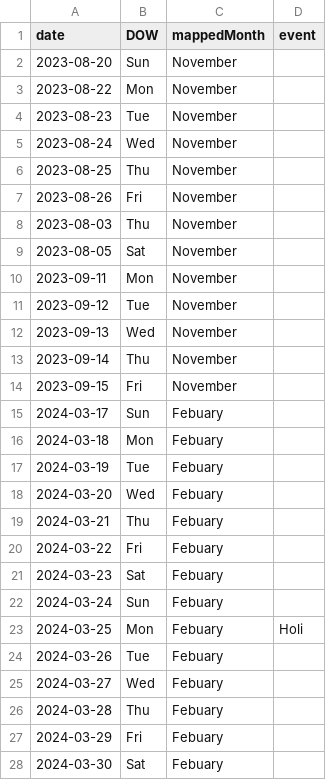
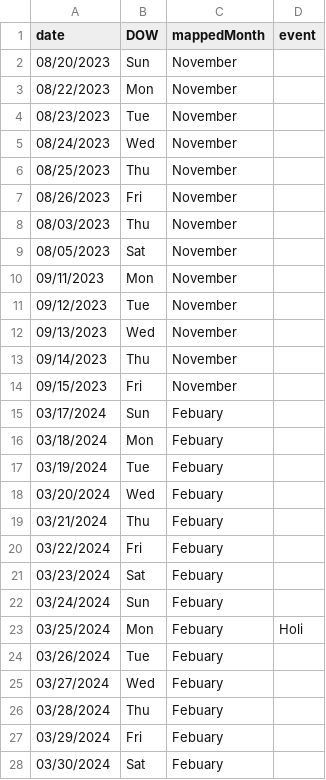
Before and after one commit to vivekbolla123/rm-allocation-serverless-funcs, a CSV file: QPDynamicAllocation/params/data/config_date_event.csv, drawn as a sheet; only a part is shown; the diff covers the shown part only.

```diff
--- a/QPDynamicAllocation/params/data/config_date_event.csv
+++ b/QPDynamicAllocation/params/data/config_date_event.csv
@@ -1,28 +1,28 @@
 date,DOW,mappedMonth,event
-2023-08-20,Sun,November,
-2023-08-22,Mon,November,
-2023-08-23,Tue,November,
-2023-08-24,Wed,November,
-2023-08-25,Thu,November,
-2023-08-26,Fri,November,
-2023-08-03,Thu,November,
-2023-08-05,Sat,November,
-2023-09-11,Mon,November,
-2023-09-12,Tue,November,
-2023-09-13,Wed,November,
-2023-09-14,Thu,November,
-2023-09-15,Fri,November,
-2024-03-17,Sun,Febuary,
-2024-03-18,Mon,Febuary,
-2024-03-19,Tue,Febuary,
-2024-03-20,Wed,Febuary,
-2024-03-21,Thu,Febuary,
-2024-03-22,Fri,Febuary,
-2024-03-23,Sat,Febuary,
-2024-03-24,Sun,Febuary,
-2024-03-25,Mon,Febuary,Holi
-2024-03-26,Tue,Febuary,
-2024-03-27,Wed,Febuary,
-2024-03-28,Thu,Febuary,
-2024-03-29,Fri,Febuary,
-2024-03-30,Sat,Febuary,
+08/20/2023,Sun,November,
+08/22/2023,Mon,November,
+08/23/2023,Tue,November,
+08/24/2023,Wed,November,
+08/25/2023,Thu,November,
+08/26/2023,Fri,November,
+08/03/2023,Thu,November,
+08/05/2023,Sat,November,
+09/11/2023,Mon,November,
+09/12/2023,Tue,November,
+09/13/2023,Wed,November,
+09/14/2023,Thu,November,
+09/15/2023,Fri,November,
+03/17/2024,Sun,Febuary,
+03/18/2024,Mon,Febuary,
+03/19/2024,Tue,Febuary,
+03/20/2024,Wed,Febuary,
+03/21/2024,Thu,Febuary,
+03/22/2024,Fri,Febuary,
+03/23/2024,Sat,Febuary,
+03/24/2024,Sun,Febuary,
+03/25/2024,Mon,Febuary,Holi
+03/26/2024,Tue,Febuary,
+03/27/2024,Wed,Febuary,
+03/28/2024,Thu,Febuary,
+03/29/2024,Fri,Febuary,
+03/30/2024,Sat,Febuary,
```
Also changed, not shown: 146 edited cells elsewhere in this file, QPDynamicAllocation/params/data/Bookload.csv, QPDynamicAllocation/params/data/MarketList.csv, 13 other files.
